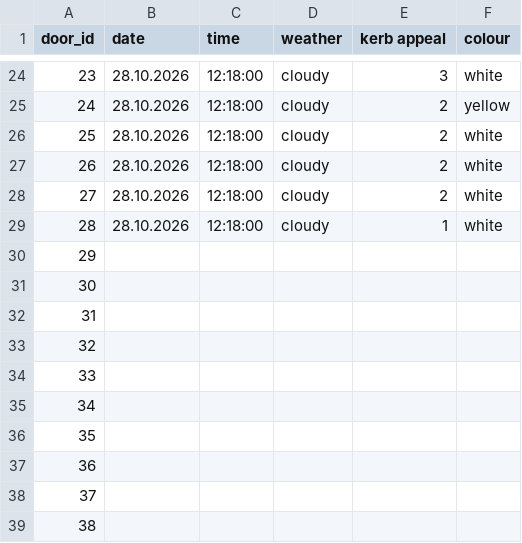
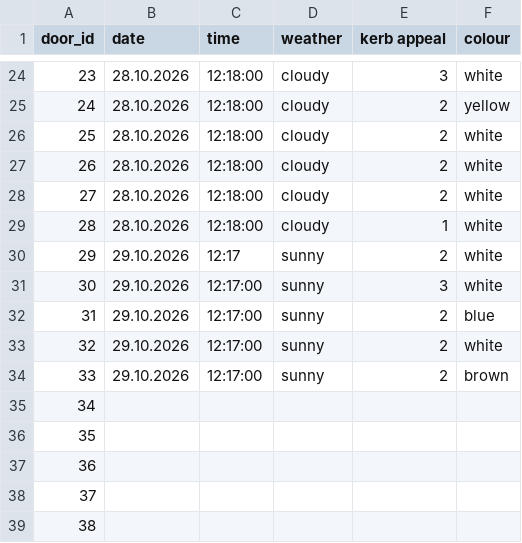
Before and after one commit to PerryKwarteng1/creative-coding-project, a CSV file: dear data project - Sheet1.csv, drawn as a sheet; only a part is shown, gaps mark what is left out.

Commit message:
added new datasets to csv file

```diff
--- a/dear data project - Sheet1.csv
+++ b/dear data project - Sheet1.csv
@@ -29,7 +29,7 @@ door_id,date,time,weather,kerb appeal,colour
 28,28.10.2026,12:18:00,cloudy,1,white
-29,,,,,
-30,,,,,
-31,,,,,
-32,,,,,
-33,,,,,
+29,29.10.2026,12:17,sunny,2,white
+30,29.10.2026,12:17:00,sunny,3,white
+31,29.10.2026,12:17:00,sunny,2,blue
+32,29.10.2026,12:17:00,sunny,2,white
+33,29.10.2026,12:17:00,sunny,2,brown
 34,,,,,
```
